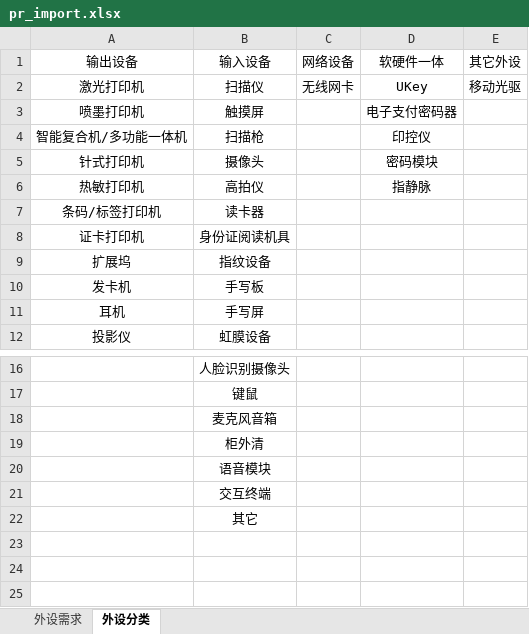
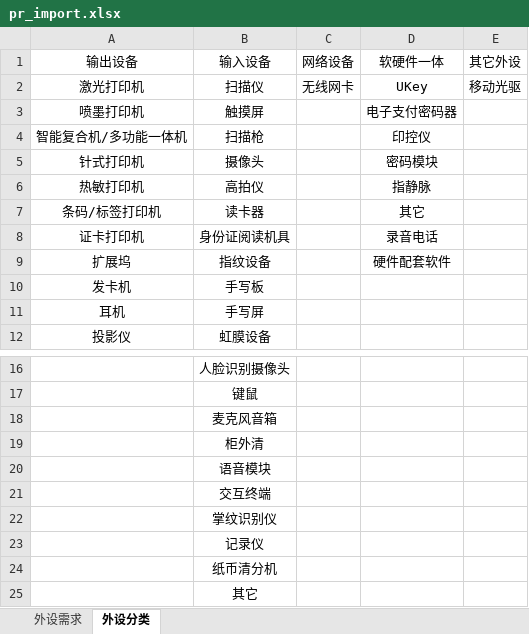
Before and after one commit to KylinPrint/KAIM, an Excel workbook: public/template/pr_import.xlsx, sheet 外设分类, drawn as a sheet; only a part is shown, gaps mark what is left out; values as stored, in another font and other column widths than the file's, no borders; the diff names each change by its address in the sheet, - before the commit and + after, or states it on an @@ line.

```diff
--- a/public/template/pr_import.xlsx (sheet 外设分类)
+++ b/public/template/pr_import.xlsx (sheet 外设分类)
-D7 (软硬件一体): (empty)
+D7 (软硬件一体): 其它
-D8 (软硬件一体): (empty)
+D8 (软硬件一体): 录音电话
-D9 (软硬件一体): (empty)
+D9 (软硬件一体): 硬件配套软件
+row 22:  | 掌纹识别仪
+row 23:  | 记录仪
+row 24:  | 纸币清分机
```
Also changed, not shown: public/template/p_import.xlsx, public/template/s_import.xlsx, 1 other file.
